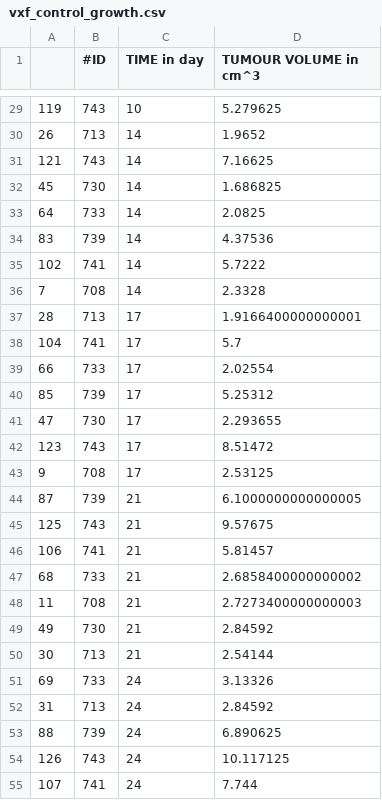
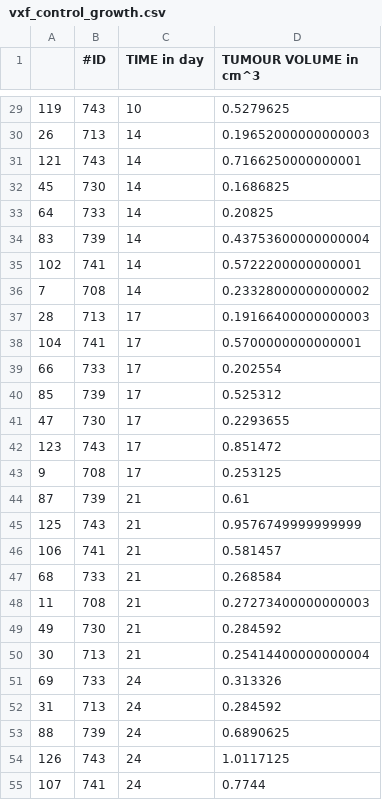
Before and after one commit to DavAug/ErlotinibGefitinib, a CSV file: notebooks/control_growth/data/vxf_control_growth.csv, drawn as a sheet; only a part is shown, gaps mark what is left out; the diff covers the shown part only.

```diff
--- a/notebooks/control_growth/data/vxf_control_growth.csv
+++ b/notebooks/control_growth/data/vxf_control_growth.csv
@@ -29,27 +29,27 @@
-119,743,10,5.279625
-26,713,14,1.9652
-121,743,14,7.16625
-45,730,14,1.686825
-64,733,14,2.0825
-83,739,14,4.37536
-102,741,14,5.7222
-7,708,14,2.3328
-28,713,17,1.9166400000000001
-104,741,17,5.7
-66,733,17,2.02554
-85,739,17,5.25312
-47,730,17,2.293655
-123,743,17,8.51472
-9,708,17,2.53125
-87,739,21,6.1000000000000005
-125,743,21,9.57675
-106,741,21,5.81457
-68,733,21,2.6858400000000002
-11,708,21,2.7273400000000003
-49,730,21,2.84592
-30,713,21,2.54144
-69,733,24,3.13326
-31,713,24,2.84592
-88,739,24,6.890625
-126,743,24,10.117125
-107,741,24,7.744
+119,743,10,0.5279625
+26,713,14,0.19652000000000003
+121,743,14,0.7166250000000001
+45,730,14,0.1686825
+64,733,14,0.20825
+83,739,14,0.43753600000000004
+102,741,14,0.5722200000000001
+7,708,14,0.23328000000000002
+28,713,17,0.19166400000000003
+104,741,17,0.5700000000000001
+66,733,17,0.202554
+85,739,17,0.525312
+47,730,17,0.2293655
+123,743,17,0.851472
+9,708,17,0.253125
+87,739,21,0.61
+125,743,21,0.9576749999999999
+106,741,21,0.581457
+68,733,21,0.268584
+11,708,21,0.27273400000000003
+49,730,21,0.284592
+30,713,21,0.25414400000000004
+69,733,24,0.313326
+31,713,24,0.284592
+88,739,24,0.6890625
+126,743,24,1.0117125
+107,741,24,0.7744
```
Also changed, not shown: 71 edited cells elsewhere in this file, 1 other file.
